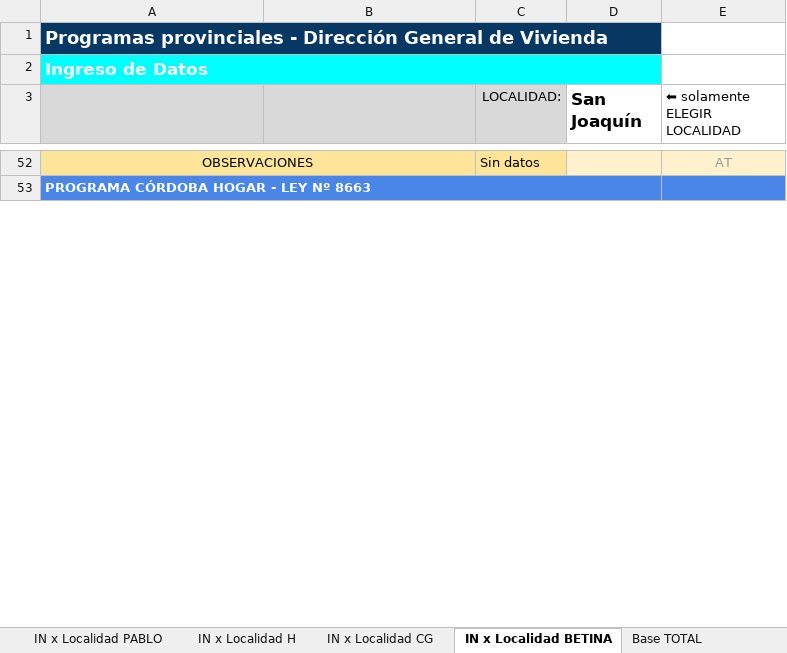
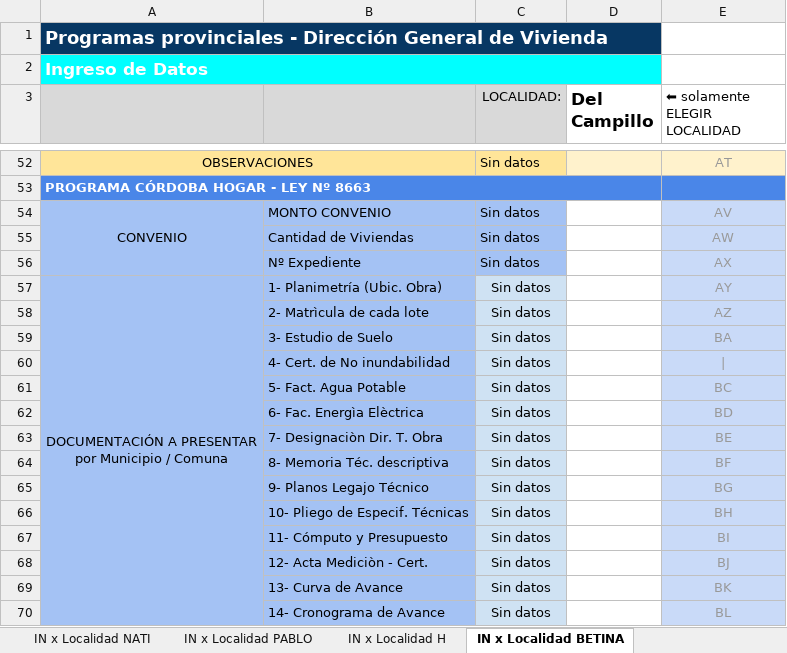
Before and after one commit to coordinacion-infraestructura-coop/panel.docs, an Excel workbook: context/areas/secretaria_Vivienda/DGV Programas 2026.xlsx, sheet IN x Localidad BETINA, drawn as a sheet; only a part is shown, gaps mark what is left out; values as stored, in another font and other column widths than the file's, no borders; charts and pictures not drawn; ↵ is a line break in a cell; the diff covers the shown part only; the diff names each change by its address in the sheet, - before the commit and + after, or states it on an @@ line.

```diff
--- a/context/areas/secretaria_Vivienda/DGV Programas 2026.xlsx (sheet IN x Localidad BETINA)
+++ b/context/areas/secretaria_Vivienda/DGV Programas 2026.xlsx (sheet IN x Localidad BETINA)
-sheet tab: IN x Localidad CG
-D3: San Joaquín
+D3: Del Campillo
+row 54: CONVENIO | MONTO CONVENIO | Sin datos |  | AV
+row 55:  | Cantidad de Viviendas | Sin datos |  | AW
+row 56:  | Nº Expediente | Sin datos |  | AX
+row 57: DOCUMENTACIÓN A PRESENTAR ↵ por Municipio / Comuna | 1- Planimetría (Ubic. Obra) | Sin datos |  | AY
+row 58:  | 2- Matrìcula de cada lote | Sin datos |  | AZ
+row 59:  | 3- Estudio de Suelo | Sin datos |  | BA
+row 60:  | 4- Cert. de No inundabilidad | Sin datos
+row 61:  | 5- Fact. Agua Potable | Sin datos |  | BC
+row 62:  | 6- Fac. Energìa Elèctrica | Sin datos |  | BD
+row 63:  | 7- Designaciòn Dir. T. Obra | Sin datos |  | BE
+row 64:  | 8- Memoria Téc. descriptiva | Sin datos |  | BF
+row 65:  | 9- Planos Legajo Técnico | Sin datos |  | BG
+row 66:  | 10- Pliego de Especif. Técnicas | Sin datos |  | BH
+row 67:  | 11- Cómputo y Presupuesto | Sin datos |  | BI
+row 68:  | 12- Acta Mediciòn - Cert. | Sin datos |  | BJ
+row 69:  | 13- Curva de Avance | Sin datos |  | BK
+row 70:  | 14- Cronograma de Avance | Sin datos |  | BL
```
Also changed, not shown: 35 added rows, 5 hidden or unhidden rows and 34 edited cells elsewhere in this sheet, sheet Base TOTAL, sheet IN x Localidad NATI, sheet IN x Localidad PABLO, sheet Resumen, sheet IN x Localidad H, sheet REP Loc., 4 more sheets, other sheet tabs, formulas that keep their value, hidden cells, charts or pictures, 5 other files.
